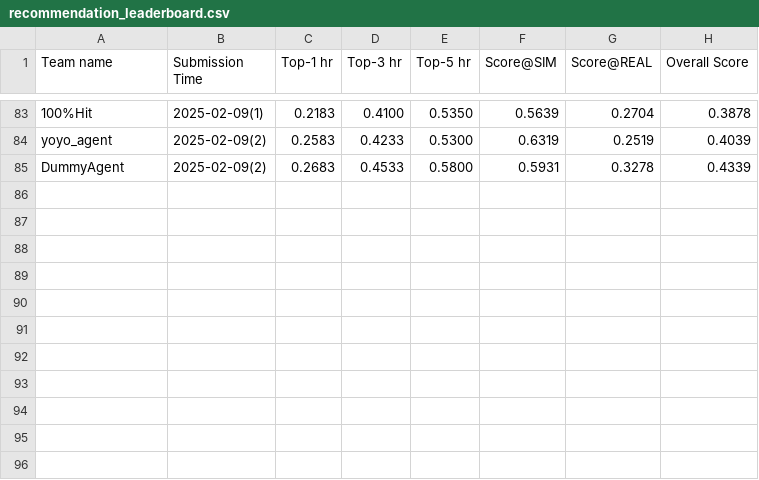
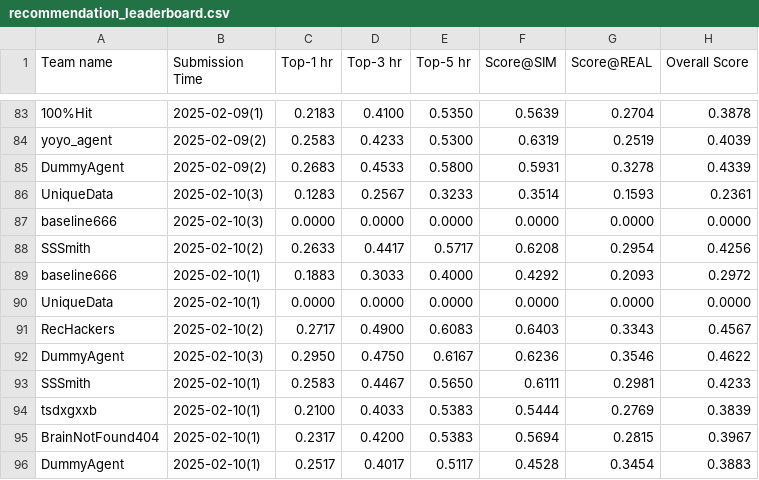
Before and after one commit to tsinghua-fib-lab/AgentSocietyChallenge, a CSV file: docs/assets/data/final/recommendation_leaderboard.csv, drawn as a sheet; only a part is shown, gaps mark what is left out.

```diff
--- a/docs/assets/data/final/recommendation_leaderboard.csv
+++ b/docs/assets/data/final/recommendation_leaderboard.csv
@@ -85 +85,12 @@ yoyo_agent,2025-02-09(2),0.2583,0.4233,0.5300,0.6319,0.2519,0.4039
 DummyAgent,2025-02-09(2),0.2683,0.4533,0.5800,0.5931,0.3278,0.4339
+UniqueData,2025-02-10(3),0.1283,0.2567,0.3233,0.3514,0.1593,0.2361
+baseline666,2025-02-10(3),0.0000,0.0000,0.0000,0.0000,0.0000,0.0000
+SSSmith,2025-02-10(2),0.2633,0.4417,0.5717,0.6208,0.2954,0.4256
+baseline666,2025-02-10(1),0.1883,0.3033,0.4000,0.4292,0.2093,0.2972
+UniqueData,2025-02-10(1),0.0000,0.0000,0.0000,0.0000,0.0000,0.0000
+RecHackers,2025-02-10(2),0.2717,0.4900,0.6083,0.6403,0.3343,0.4567
+DummyAgent,2025-02-10(3),0.2950,0.4750,0.6167,0.6236,0.3546,0.4622
+SSSmith,2025-02-10(1),0.2583,0.4467,0.5650,0.6111,0.2981,0.4233
+tsdxgxxb,2025-02-10(1),0.2100,0.4033,0.5383,0.5444,0.2769,0.3839
+BrainNotFound404,2025-02-10(1),0.2317,0.4200,0.5383,0.5694,0.2815,0.3967
+DummyAgent,2025-02-10(1),0.2517,0.4017,0.5117,0.4528,0.3454,0.3883
```
Also changed, not shown: docs/assets/data/final/behavior_leaderboard.csv.
